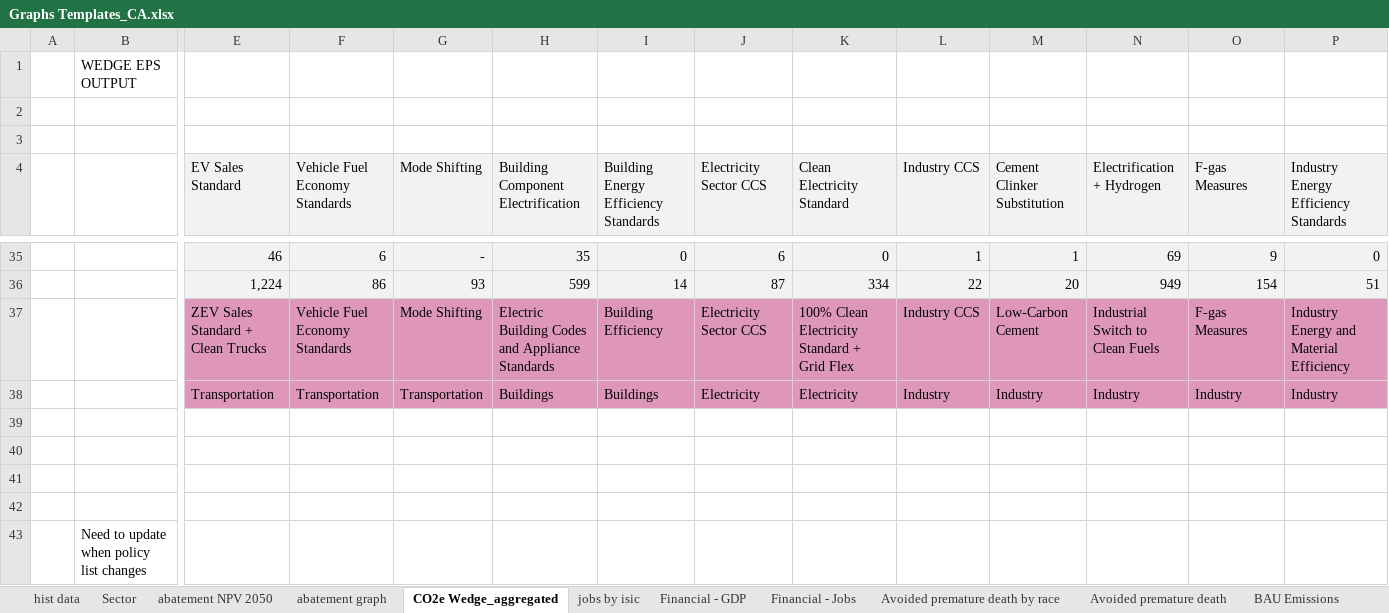
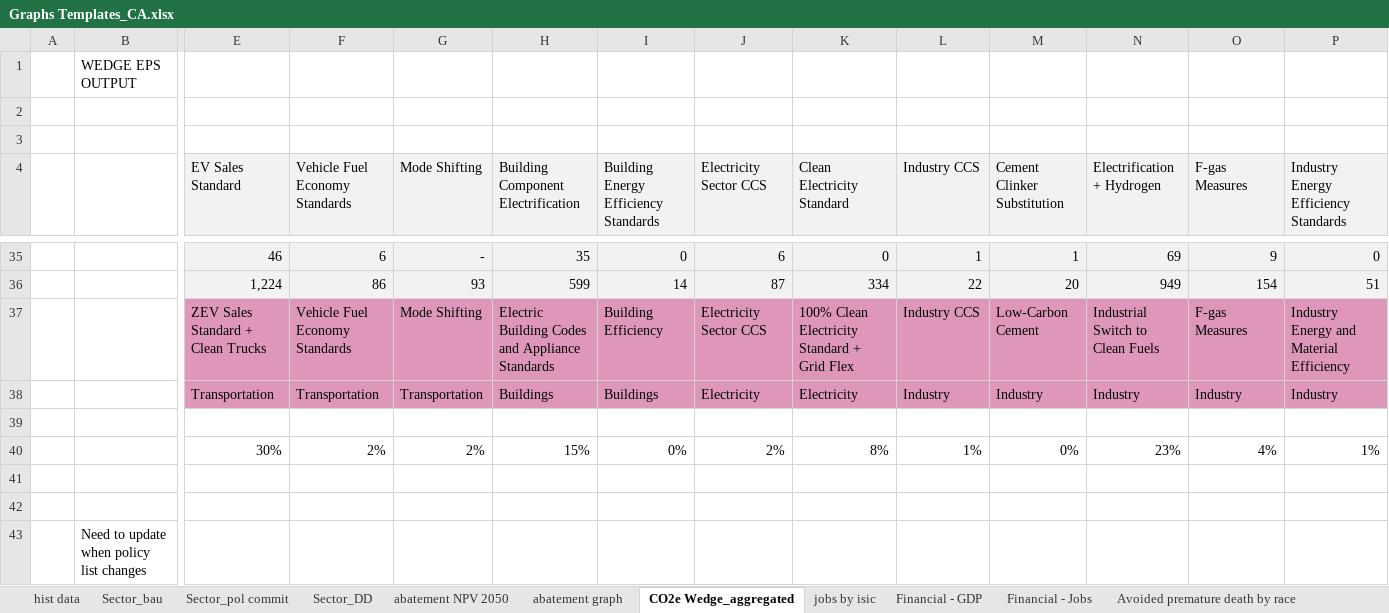
Before and after one commit to EnergyInnovation/eps-california, an Excel workbook: Graphs Templates_CA.xlsx, sheet CO2e Wedge_aggregated, drawn as a sheet; only a part is shown, gaps mark what is left out; values as stored, in another font and other column widths than the file's, no borders; charts and pictures and conditional formats not drawn; rows hold the shown columns only; the diff names each change by its address in the sheet, - before the commit and + after, or states it on an @@ line.

```diff
--- a/Graphs Templates_CA.xlsx (sheet CO2e Wedge_aggregated)
+++ b/Graphs Templates_CA.xlsx (sheet CO2e Wedge_aggregated)
-sheet tab: Sector
+sheet tab: Sector_bau
+sheet tab: Sector_pol commit
+sheet tab: Sector_DD
-row 40: (empty)
+row 40:  |  | 30% | 2% | 2% | 15% | 0% | 2% | 8% | 1% | 0% | 23% | 4% | 1%
```
Also changed, not shown: sheet Financial - GDP, sheet Avoided premature death by race, sheet Sector_bau, charts or pictures, 5 other files.
